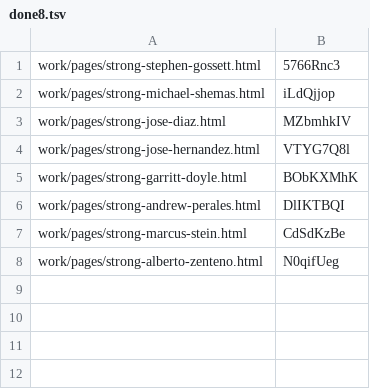
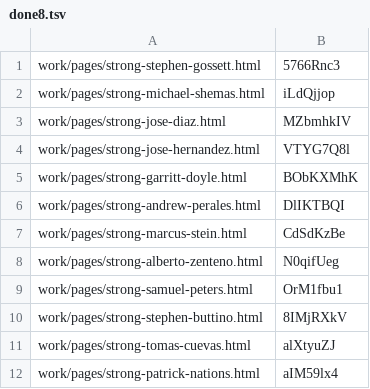
Before and after one commit to josephdittmanappraiser-ai/contractorupdates, a TSV file: work/publish/done8.tsv, drawn as a sheet.

```diff
--- a/work/publish/done8.tsv
+++ b/work/publish/done8.tsv
@@ -8 +8,5 @@ work/pages/strong-marcus-stein.html	CdSdKzBe
 work/pages/strong-alberto-zenteno.html	N0qifUeg
+work/pages/strong-samuel-peters.html	OrM1fbu1
+work/pages/strong-stephen-buttino.html	8IMjRXkV
+work/pages/strong-tomas-cuevas.html	alXtyuZJ
+work/pages/strong-patrick-nations.html	aIM59lx4
```
Also changed, not shown: 2 other files.
